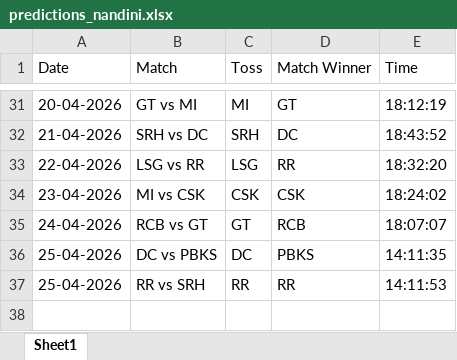
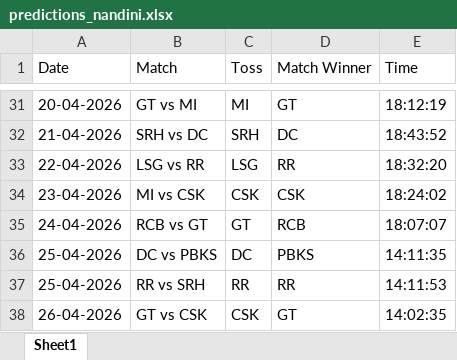
Before and after one commit to krshnavij/IPL_2025, an Excel workbook: predictions_nandini.xlsx, sheet Sheet1, drawn as a sheet; only a part is shown, gaps mark what is left out; values as stored, in another font and other column widths than the file's, no borders; the diff names each change by its address in the sheet, - before the commit and + after, or states it on an @@ line.

Commit message:
Update user predictions

```diff
--- a/predictions_nandini.xlsx (sheet Sheet1)
+++ b/predictions_nandini.xlsx (sheet Sheet1)
+row 38: 26-04-2026 | GT vs CSK | CSK | GT | 14:02:35
```
